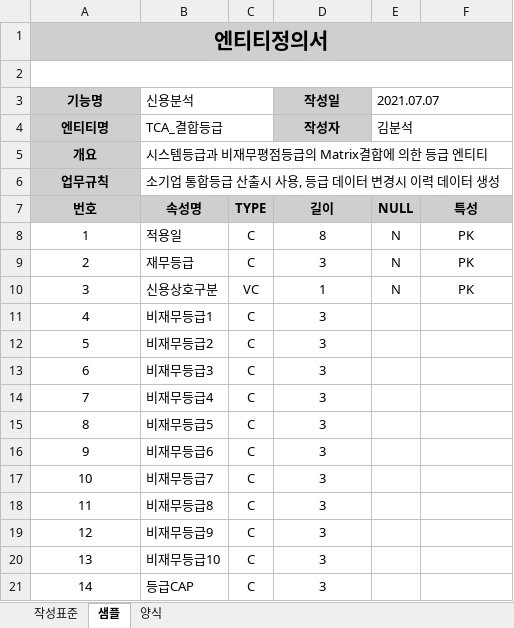
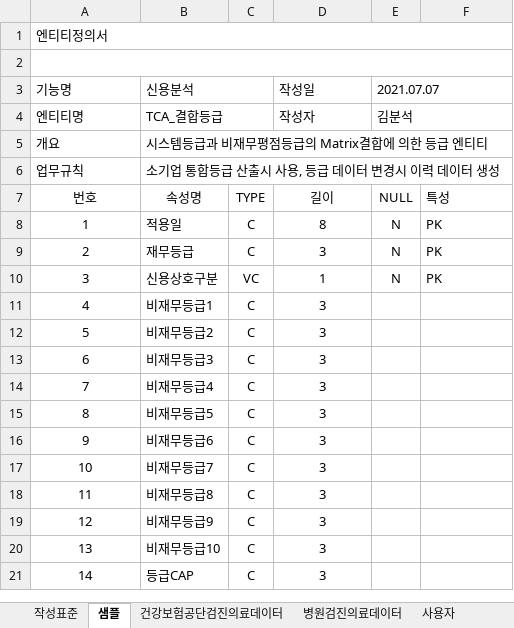
Before and after one commit to jsy8315/FINAL_PROJECT_KOPO, an Excel workbook: 02_엔티티정의서 (2 유형).xlsx, sheet 샘플, drawn as a sheet; values as stored, in another font and other column widths than the file's, no borders; the diff names each change by its address in the sheet, - before the commit and + after, or states it on an @@ line.

```diff
--- a/02_엔티티정의서 (2 유형).xlsx (sheet 샘플)
+++ b/02_엔티티정의서 (2 유형).xlsx (sheet 샘플)
+sheet tab: 건강보험공단검진의료데이터
+sheet tab: 병원검진의료데이터
+sheet tab: 사용자
-A1:F1 fill: #D0CECE
+A1:F1 fill: none
@@ A1 bold: on → off, alignment: center → left, text size: smaller @@
@@ A3:A6 fill: #D0CECE → none, bold: on → off, alignment: center → left @@
@@ D3:D4 fill: #D0CECE → none, bold: on → off, alignment: center → left @@
@@ A7:F7 fill: #D0CECE → none, bold: on → off @@
-F7:F10 alignment: center
+F7:F10 alignment: left
```
Also changed, not shown: sheet 설계사추천보험상품, sheet 작성표준, other sheet tabs, charts or pictures, 02_엔티티정의서 (1 유형).xlsx, 2 other files.
